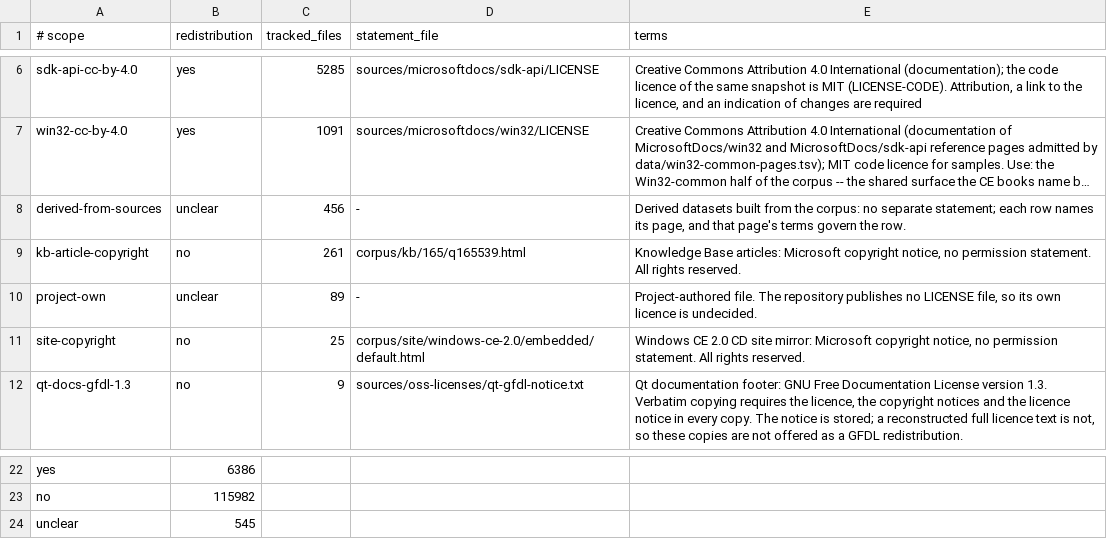
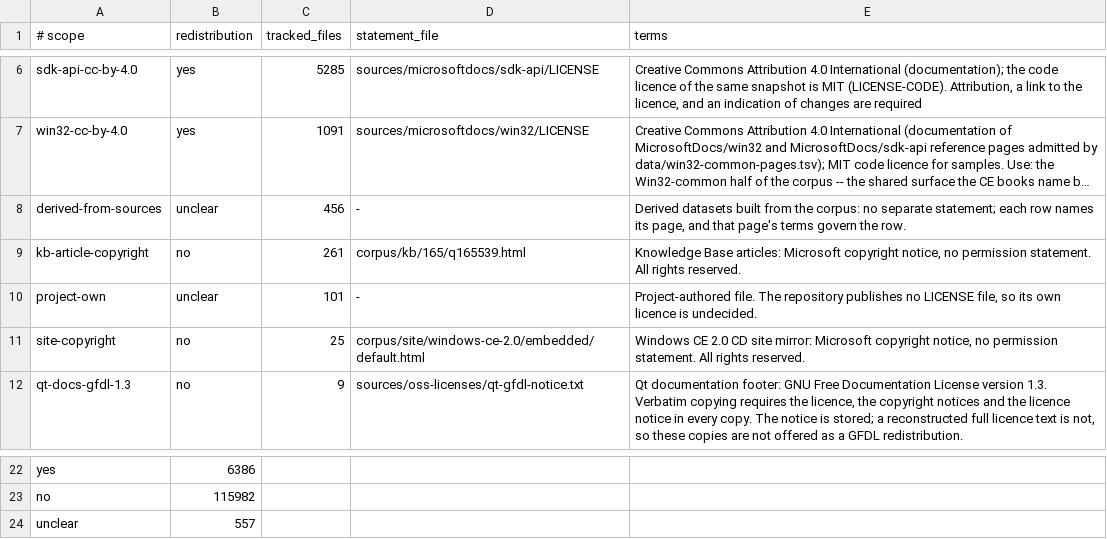
Before and after one commit to kagurasumusun/wince-corpus, a TSV file: data/reports/license-audit.tsv, drawn as a sheet; only a part is shown, gaps mark what is left out; long unchanged cells end in ….

```diff
--- a/data/reports/license-audit.tsv
+++ b/data/reports/license-audit.tsv
@@ -9,3 +9,3 @@ derived-from-sources	unclear	456	-	Derived datasets built from the corpus: no se
 kb-article-copyright	no	261	corpus/kb/165/q165539.html	Knowledge Base articles: Microsoft copyright notice, no permission statement. All rights reserved.
-project-own	unclear	89	-	Project-authored file. The repository publishes no LICENSE file, so its own licence is undecided.
+project-own	unclear	101	-	Project-authored file. The repository publishes no LICENSE file, so its own licence is undecided.
 site-copyright	no	25	corpus/site/windows-ce-2.0/embedded/default.html	Windows CE 2.0 CD site mirror: Microsoft copyright notice, no permission statement. All rights reserved.
@@ -23,2 +23,2 @@ yes	6386
 no	115982
-unclear	545
+unclear	557
```
Also changed, not shown: kb/reports/coverage.tsv, 4 other files.
